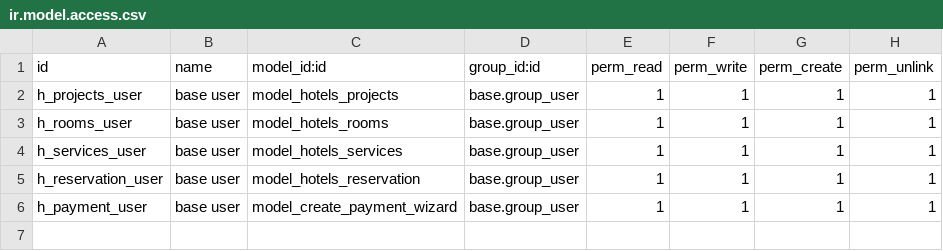
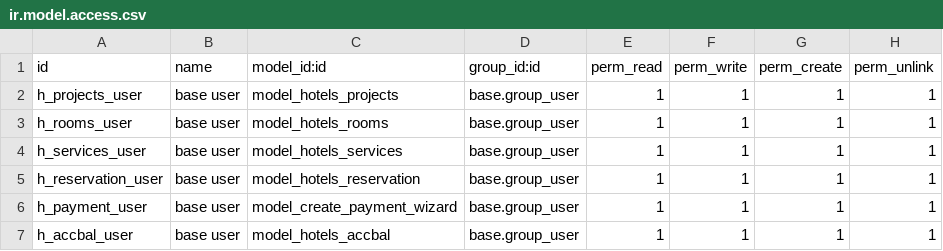
Before and after one commit to IbrahimTurk/i_tech_hotels, a CSV file: i_tech_hotels/security/ir.model.access.csv, drawn as a sheet.

```diff
--- a/i_tech_hotels/security/ir.model.access.csv
+++ b/i_tech_hotels/security/ir.model.access.csv
@@ -6 +6,2 @@ h_reservation_user,base user,model_hotels_reservation,base.group_user,1,1,1,1
 h_payment_user,base user,model_create_payment_wizard,base.group_user,1,1,1,1
+h_accbal_user,base user,model_hotels_accbal,base.group_user,1,1,1,1
```
Also changed, not shown: 2 other files.
